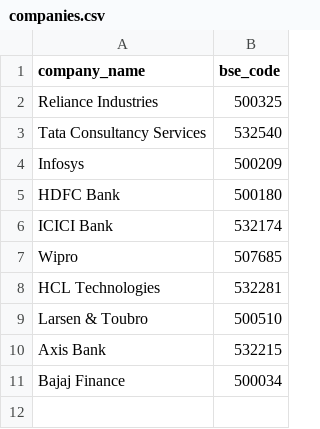
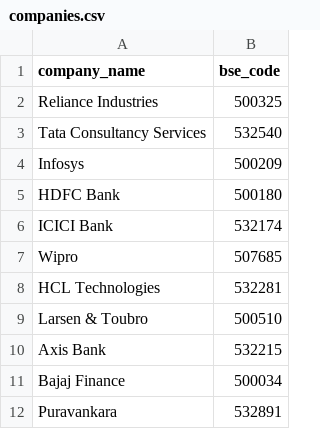
Before and after one commit to nehaljourno/my-bse-alerts, a CSV file: companies.csv, drawn as a sheet.

Commit message:
Update companies.csv

```diff
--- a/companies.csv
+++ b/companies.csv
@@ -11 +11,2 @@ Axis Bank,532215
 Bajaj Finance,500034
+Puravankara, 532891
```
